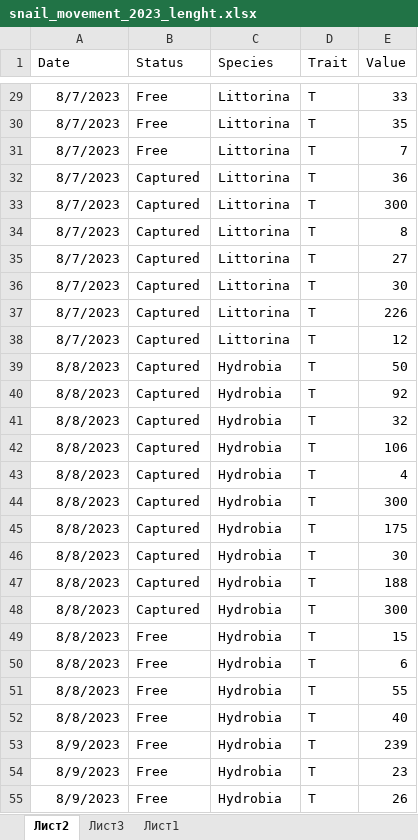
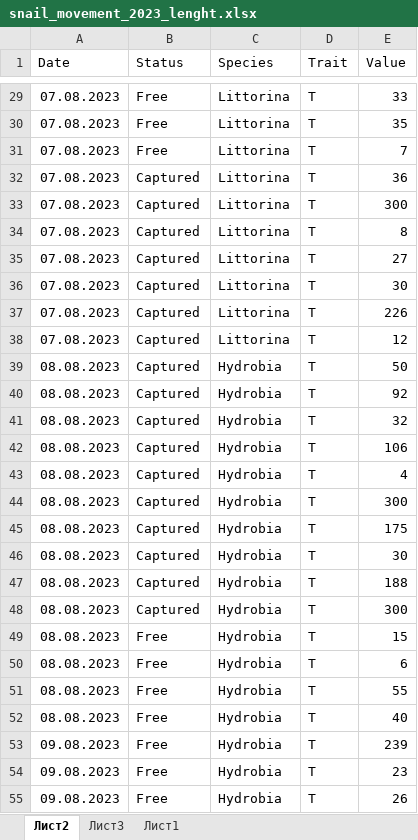
Before and after one commit to polydora/Paper_2023, an Excel workbook: Sasha/r_calc_snailmovent/Data/snail_movement_2023_lenght.xlsx, sheet Лист2, drawn as a sheet; only a part is shown, gaps mark what is left out; values as stored, in another font and other column widths than the file's, no borders; the diff covers the shown part only; the diff names each change by its address in the sheet, - before the commit and + after, or states it on an @@ line.

```diff
--- a/Sasha/r_calc_snailmovent/Data/snail_movement_2023_lenght.xlsx (sheet Лист2)
+++ b/Sasha/r_calc_snailmovent/Data/snail_movement_2023_lenght.xlsx (sheet Лист2)
-A29:A38 (Date): 8/7/2023
+A29:A38 (Date): 07.08.2023
-A39:A52 (Date): 8/8/2023
+A39:A52 (Date): 08.08.2023
-A53:A55 (Date): 8/9/2023
+A53:A55 (Date): 09.08.2023
```
Also changed, not shown: 636 edited cells elsewhere in this sheet, sheet Лист3, sheet Лист1, hidden cells, 2 other files.
